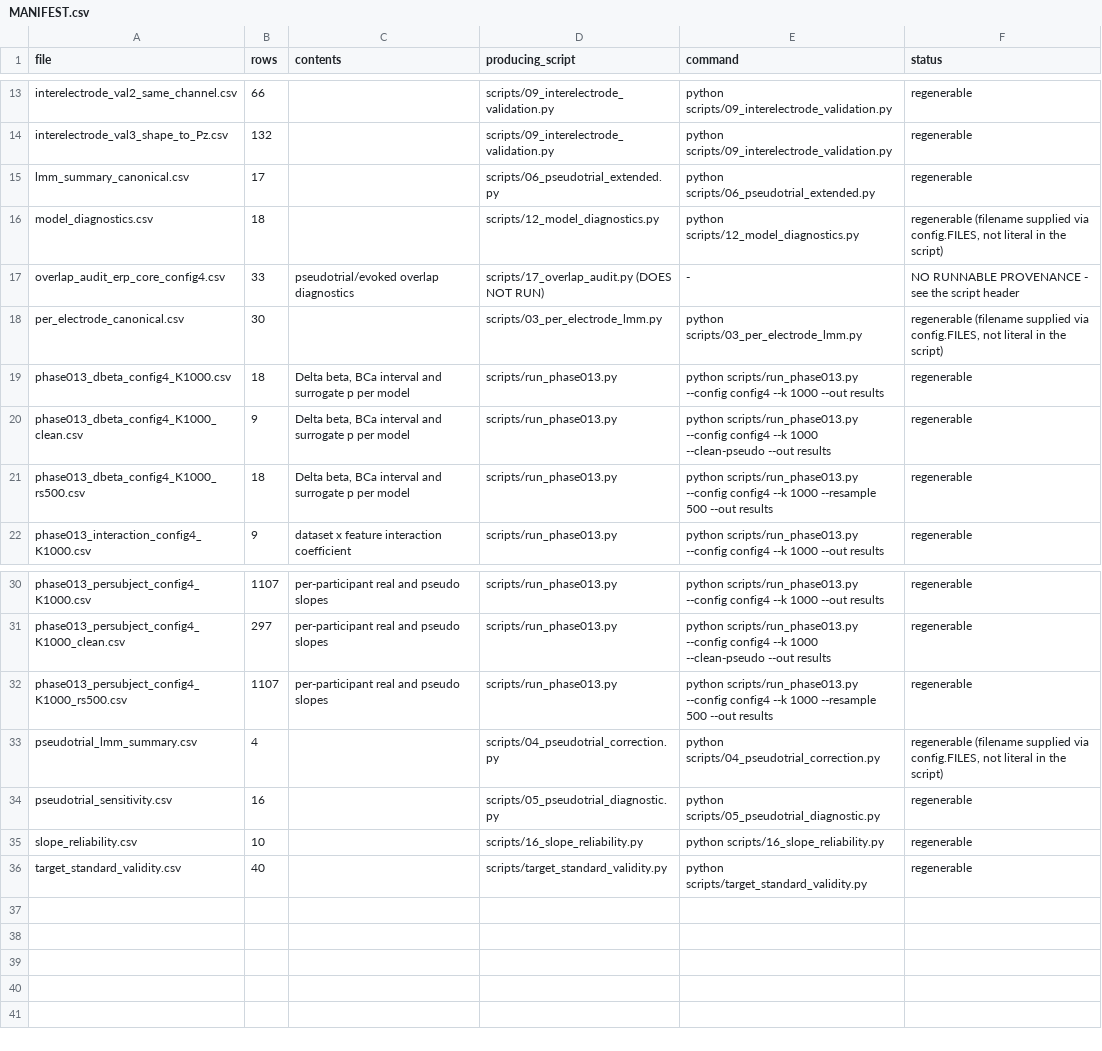
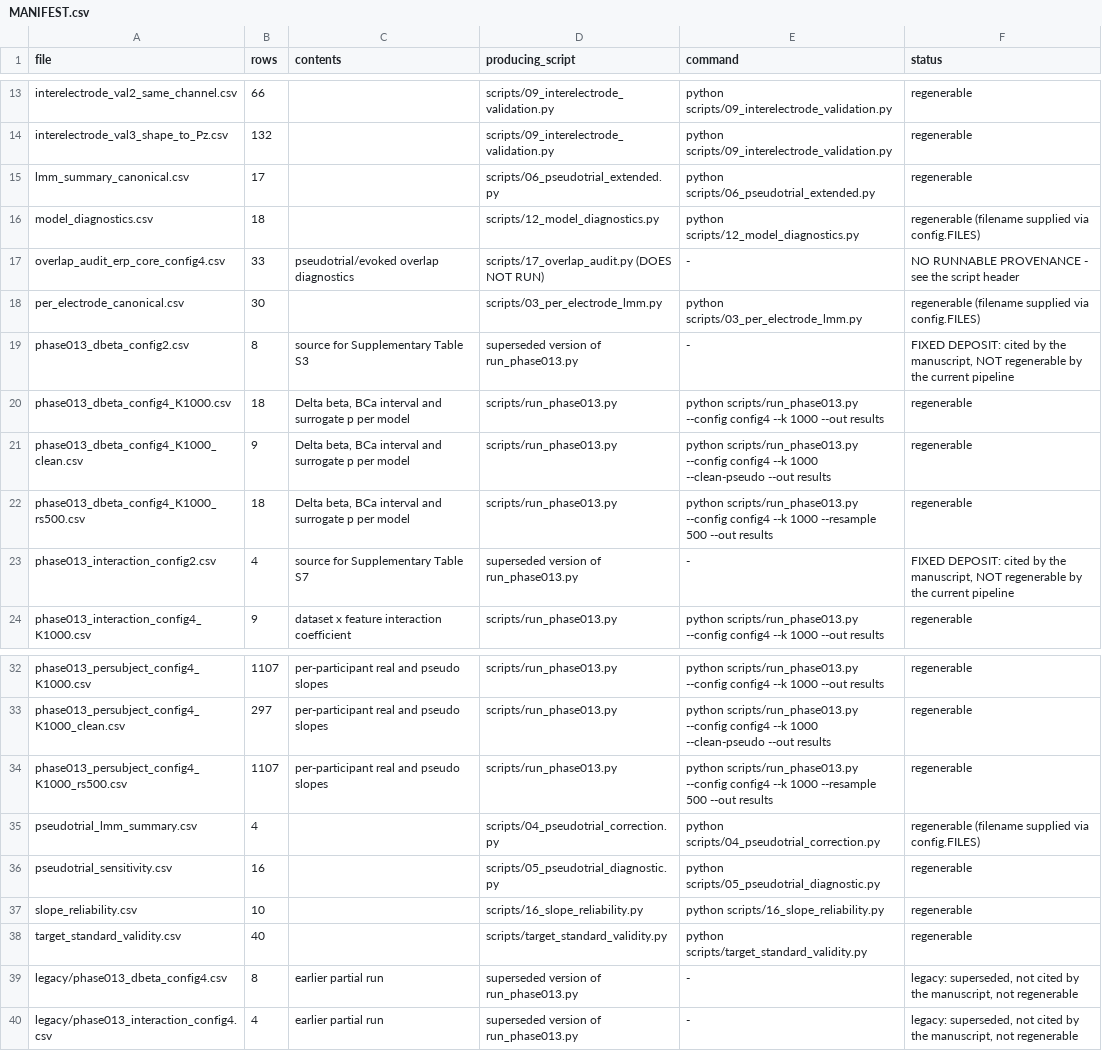
Before and after one commit to erbiber/p300-entropy-metrics, a CSV file: results/MANIFEST.csv, drawn as a sheet; only a part is shown, gaps mark what is left out.

```diff
--- a/results/MANIFEST.csv
+++ b/results/MANIFEST.csv
@@ -15,5 +15,6 @@ interelectrode_val3_shape_to_Pz.csv,132,,scripts/09_interelectrode_validation.py
 lmm_summary_canonical.csv,17,,scripts/06_pseudotrial_extended.py,python scripts/06_pseudotrial_extended.py,regenerable
-model_diagnostics.csv,18,,scripts/12_model_diagnostics.py,python scripts/12_model_diagnostics.py,"regenerable (filename supplied via config.FILES, not literal in the script)"
+model_diagnostics.csv,18,,scripts/12_model_diagnostics.py,python scripts/12_model_diagnostics.py,regenerable (filename supplied via config.FILES)
 overlap_audit_erp_core_config4.csv,33,pseudotrial/evoked overlap diagnostics,scripts/17_overlap_audit.py (DOES NOT RUN),-,NO RUNNABLE PROVENANCE - see the script header
-per_electrode_canonical.csv,30,,scripts/03_per_electrode_lmm.py,python scripts/03_per_electrode_lmm.py,"regenerable (filename supplied via config.FILES, not literal in the script)"
+per_electrode_canonical.csv,30,,scripts/03_per_electrode_lmm.py,python scripts/03_per_electrode_lmm.py,regenerable (filename supplied via config.FILES)
+phase013_dbeta_config2.csv,8,source for Supplementary Table S3,superseded version of run_phase013.py,-,"FIXED DEPOSIT: cited by the manuscript, NOT regenerable by the current pipeline"
 phase013_dbeta_config4_K1000.csv,18,"Delta beta, BCa interval and surrogate p per model",scripts/run_phase013.py,python scripts/run_phase013.py --config config4 --k 1000 --out results,regenerable
@@ -21,2 +22,3 @@ phase013_dbeta_config4_K1000_clean.csv,9,"Delta beta, BCa interval and surrogate
 phase013_dbeta_config4_K1000_rs500.csv,18,"Delta beta, BCa interval and surrogate p per model",scripts/run_phase013.py,python scripts/run_phase013.py --config config4 --k 1000 --resample 500 --out results,regenerable
+phase013_interaction_config2.csv,4,source for Supplementary Table S7,superseded version of run_phase013.py,-,"FIXED DEPOSIT: cited by the manuscript, NOT regenerable by the current pipeline"
 phase013_interaction_config4_K1000.csv,9,dataset x feature interaction coefficient,scripts/run_phase013.py,python scripts/run_phase013.py --config config4 --k 1000 --out results,regenerable
@@ -32,3 +34,3 @@ phase013_persubject_config4_K1000_clean.csv,297,per-participant real and pseudo
 phase013_persubject_config4_K1000_rs500.csv,1107,per-participant real and pseudo slopes,scripts/run_phase013.py,python scripts/run_phase013.py --config config4 --k 1000 --resample 500 --out results,regenerable
-pseudotrial_lmm_summary.csv,4,,scripts/04_pseudotrial_correction.py,python scripts/04_pseudotrial_correction.py,"regenerable (filename supplied via config.FILES, not literal in the script)"
+pseudotrial_lmm_summary.csv,4,,scripts/04_pseudotrial_correction.py,python scripts/04_pseudotrial_correction.py,regenerable (filename supplied via config.FILES)
 pseudotrial_sensitivity.csv,16,,scripts/05_pseudotrial_diagnostic.py,python scripts/05_pseudotrial_diagnostic.py,regenerable
@@ -36 +38,3 @@ slope_reliability.csv,10,,scripts/16_slope_reliability.py,python scripts/16_slop
 target_standard_validity.csv,40,,scripts/target_standard_validity.py,python scripts/target_standard_validity.py,regenerable
+legacy/phase013_dbeta_config4.csv,8,earlier partial run,superseded version of run_phase013.py,-,"legacy: superseded, not cited by the manuscript, not regenerable"
+legacy/phase013_interaction_config4.csv,4,earlier partial run,superseded version of run_phase013.py,-,"legacy: superseded, not cited by the manuscript, not regenerable"
```
Also changed, not shown: 2 other files.
